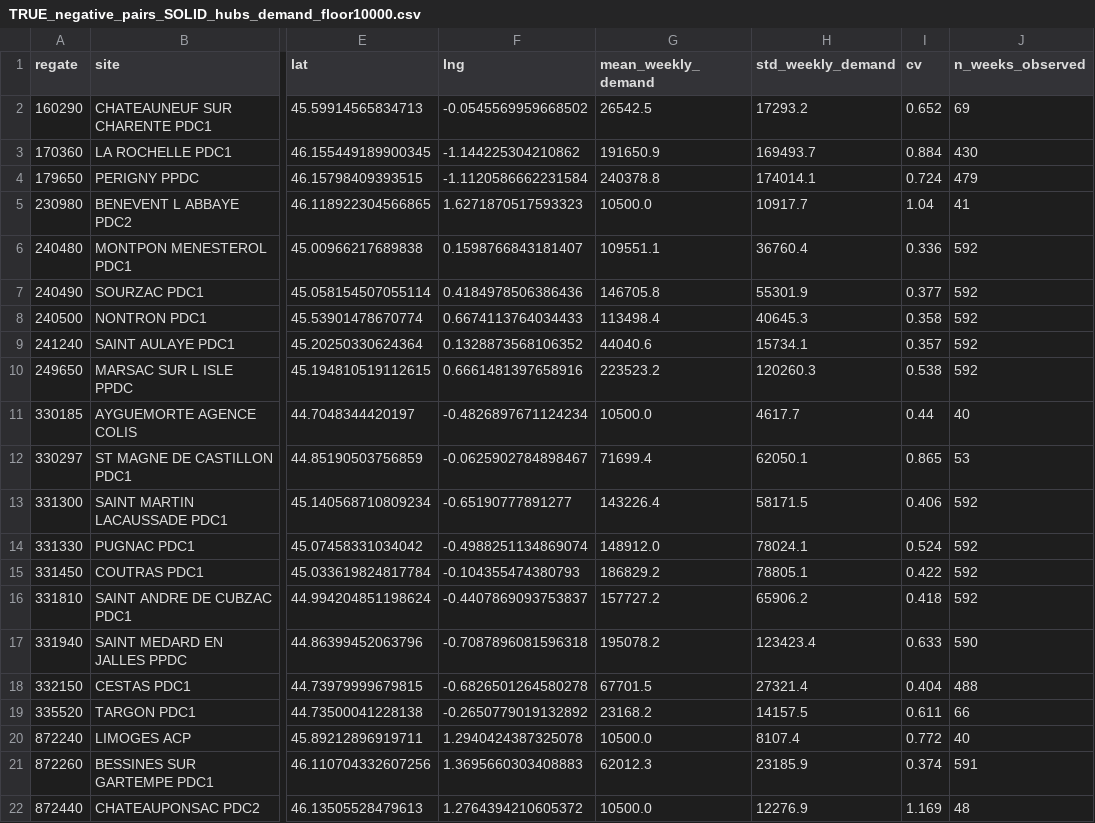
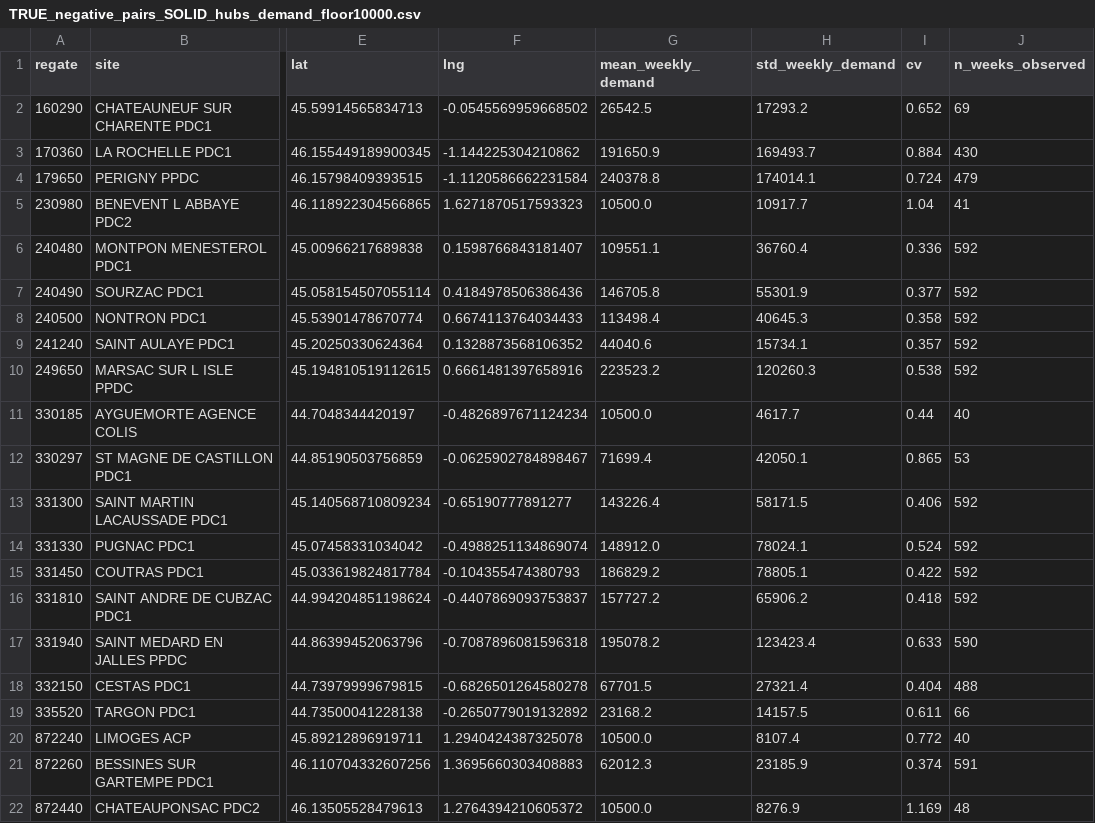
Before and after one commit to yahue10/parcel-yaxin, a CSV file: true_data/TRUE_negative_pairs_SOLID_hubs_demand_floor10000.csv, drawn as a sheet; only a part is shown, gaps mark what is left out; the diff names each change by its address in the sheet, - before the commit and + after, or states it on an @@ line.

```diff
--- a/true_data/TRUE_negative_pairs_SOLID_hubs_demand_floor10000.csv
+++ b/true_data/TRUE_negative_pairs_SOLID_hubs_demand_floor10000.csv
-H12 (std_weekly_demand): 62050.1
+H12 (std_weekly_demand): 42050.1
-H22 (std_weekly_demand): 12276.9
+H22 (std_weekly_demand): 8276.9
```
Also changed, not shown: 5 other files.
